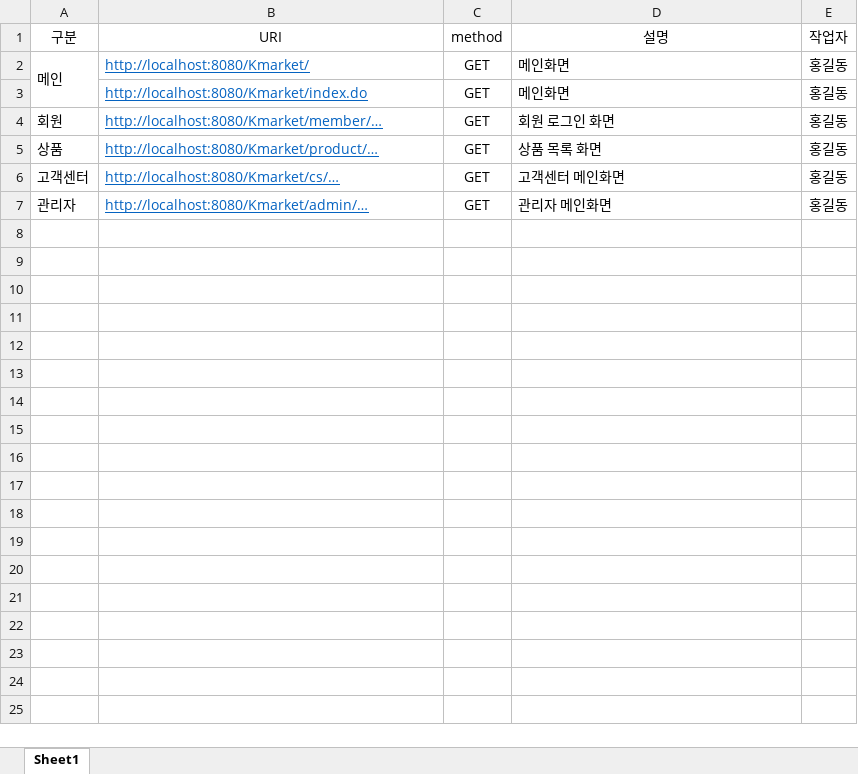
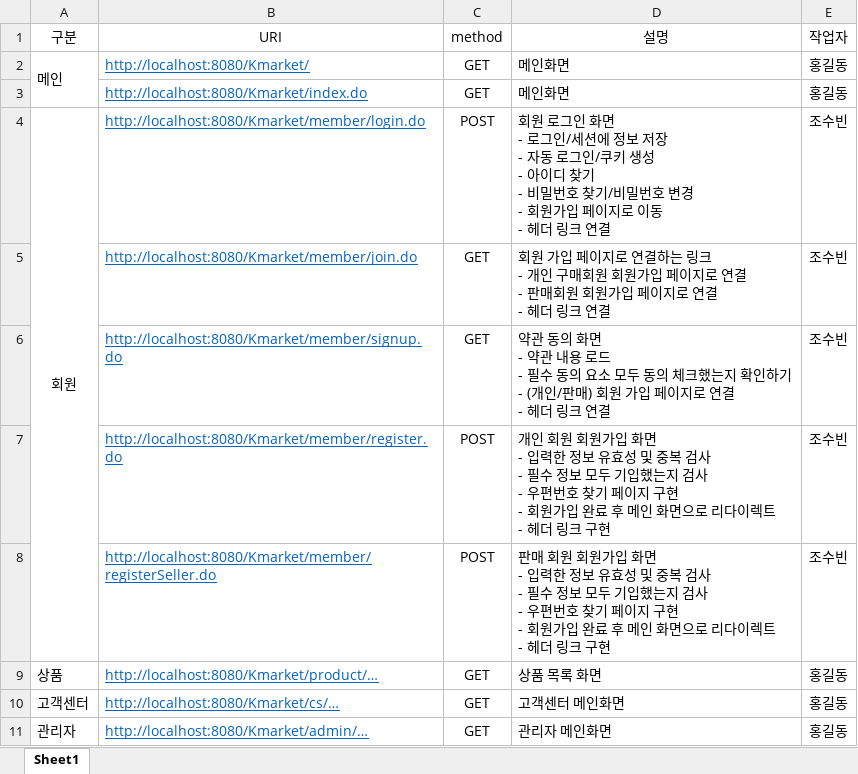
Before and after one commit to KongMinHyeok/Kmarket1, an Excel workbook: Kmarket API 설계.xlsx, sheet Sheet1, drawn as a sheet; values as stored, in another font and other column widths than the file's, no borders; removed rows and columns are numbered as before the commit, all else as after; ↵ is a line break in a cell; the diff names each change by its address in the sheet, - before the commit and + after, or states it on an @@ line.

Commit message:
2022.12.08 Kmarket 멤버 api 설계

```diff
--- a/Kmarket API 설계.xlsx (sheet Sheet1)
+++ b/Kmarket API 설계.xlsx (sheet Sheet1)
-row 4: 회원 | http://localhost:8080/Kmarket/member/… | GET | 회원 로그인 화면 | 홍길동
+row 4: 회원 | http://localhost:8080/Kmarket/member/login.do | POST | 회원 로그인 화면 ↵ - 로그인/세션에 정보 저장 ↵ - 자동 로그인/쿠키 생성 ↵ - 아이디 찾기 ↵ - 비밀번호 찾기/비밀번호 변경 ↵ - 회원가입 페이지로 이동 ↵ - 헤더 링크 연결 | 조수빈
+row 5:  | http://localhost:8080/Kmarket/member/join.do | GET | 회원 가입 페이지로 연결하는 링크 ↵ - 개인 구매회원 회원가입 페이지로 연결 ↵ - 판매회원 회원가입 페이지로 연결 ↵ - 헤더 링크 연결 | 조수빈
+row 6:  | http://localhost:8080/Kmarket/member/signup.do | GET | 약관 동의 화면 ↵ - 약관 내용 로드 ↵ - 필수 동의 요소 모두 동의 체크했는지 확인하기 ↵ - (개인/판매) 회원 가입 페이지로 연결 ↵ - 헤더 링크 연결 | 조수빈
+row 7:  | http://localhost:8080/Kmarket/member/register.do | POST | 개인 회원 회원가입 화면 ↵ - 입력한 정보 유효성 및 중복 검사 ↵ - 필수 정보 모두 기입했는지 검사 ↵ - 우편번호 찾기 페이지 구현 ↵ - 회원가입 완료 후 메인 화면으로 리다이렉트 ↵ - 헤더 링크 구현 | 조수빈
+row 8:  | http://localhost:8080/Kmarket/member/registerSeller.do | POST | 판매 회원 회원가입 화면 ↵ - 입력한 정보 유효성 및 중복 검사 ↵ - 필수 정보 모두 기입했는지 검사 ↵ - 우편번호 찾기 페이지 구현 ↵ - 회원가입 완료 후 메인 화면으로 리다이렉트 ↵ - 헤더 링크 구현 | 조수빈
```
